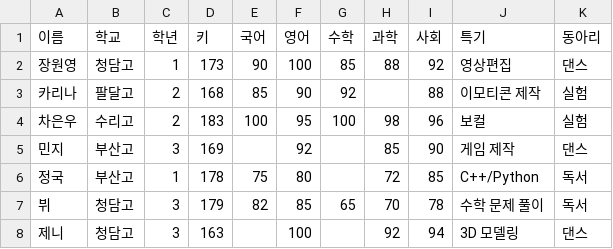
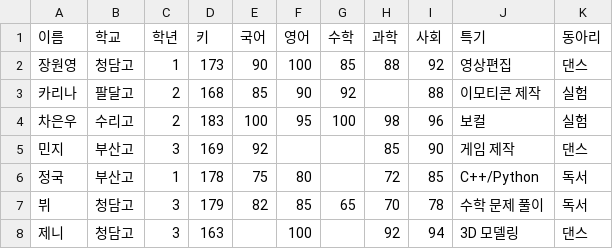
Before and after one commit to sseegg300/data, a CSV file: k-scores.csv, drawn as a sheet.

Commit message:
Update k-scores.csv

```diff
--- a/k-scores.csv
+++ b/k-scores.csv
@@ -4,3 +4,3 @@
 차은우,수리고,2,183,100,95,100,98,96,보컬,실험
-민지,부산고,3,169,,92,,85,90,게임 제작,댄스
+민지,부산고,3,169,92,,,85,90,게임 제작,댄스
 정국,부산고,1,178,75,80,,72,85,C++/Python,독서
```
